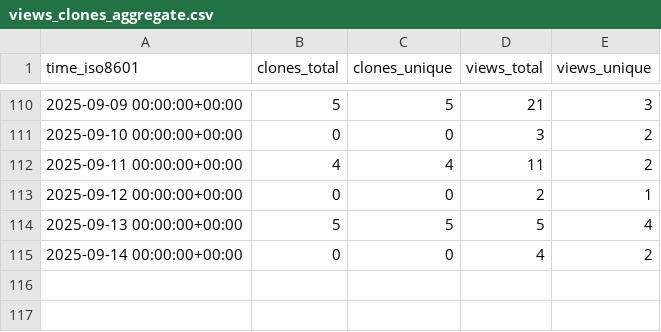
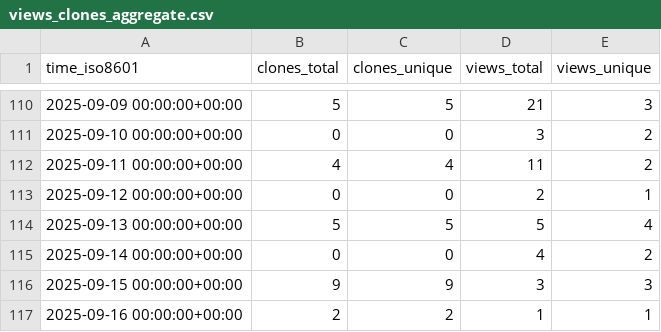
Before and after one commit to twentyTwo/vsc-ext-coding-time-tracker, a CSV file: twentyTwo/vsc-ext-coding-time-tracker/ghrs-data/views_clones_aggregate.csv, drawn as a sheet; only a part is shown, gaps mark what is left out; the diff names each change by its address in the sheet, - before the commit and + after, or states it on an @@ line.

```diff
--- a/twentyTwo/vsc-ext-coding-time-tracker/ghrs-data/views_clones_aggregate.csv
+++ b/twentyTwo/vsc-ext-coding-time-tracker/ghrs-data/views_clones_aggregate.csv
+row 116: 2025-09-15 00:00:00+00:00 | 9 | 9 | 3 | 3
+row 117: 2025-09-16 00:00:00+00:00 | 2 | 2 | 1 | 1
```
Also changed, not shown: 1 other file.
